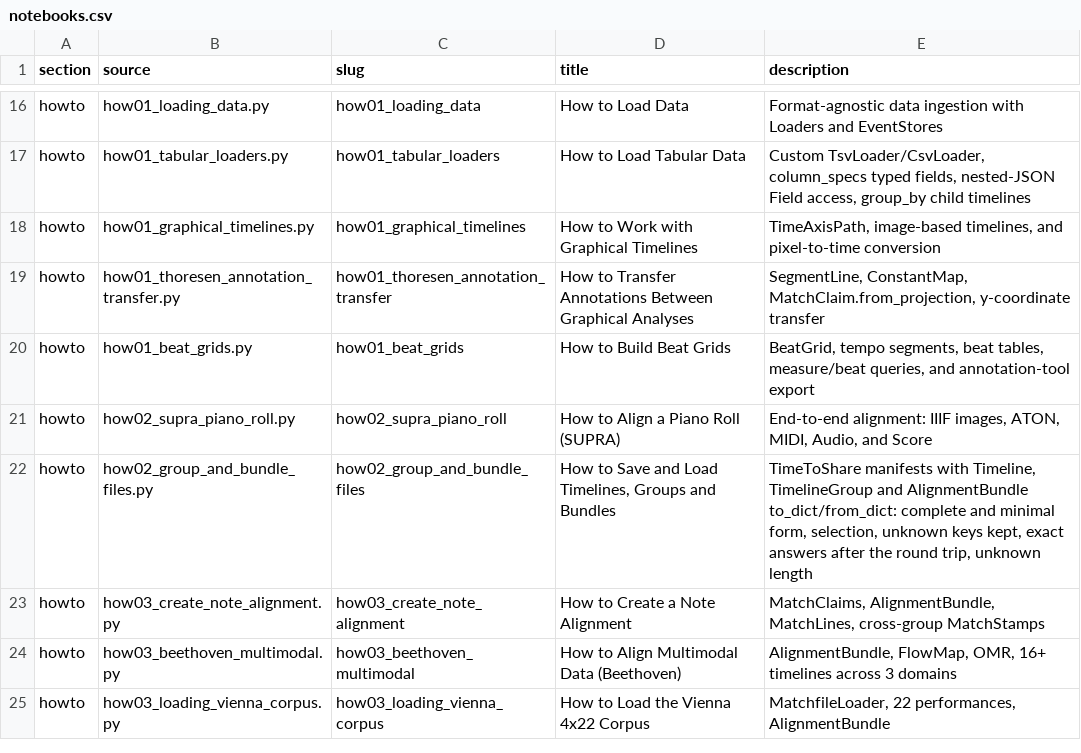
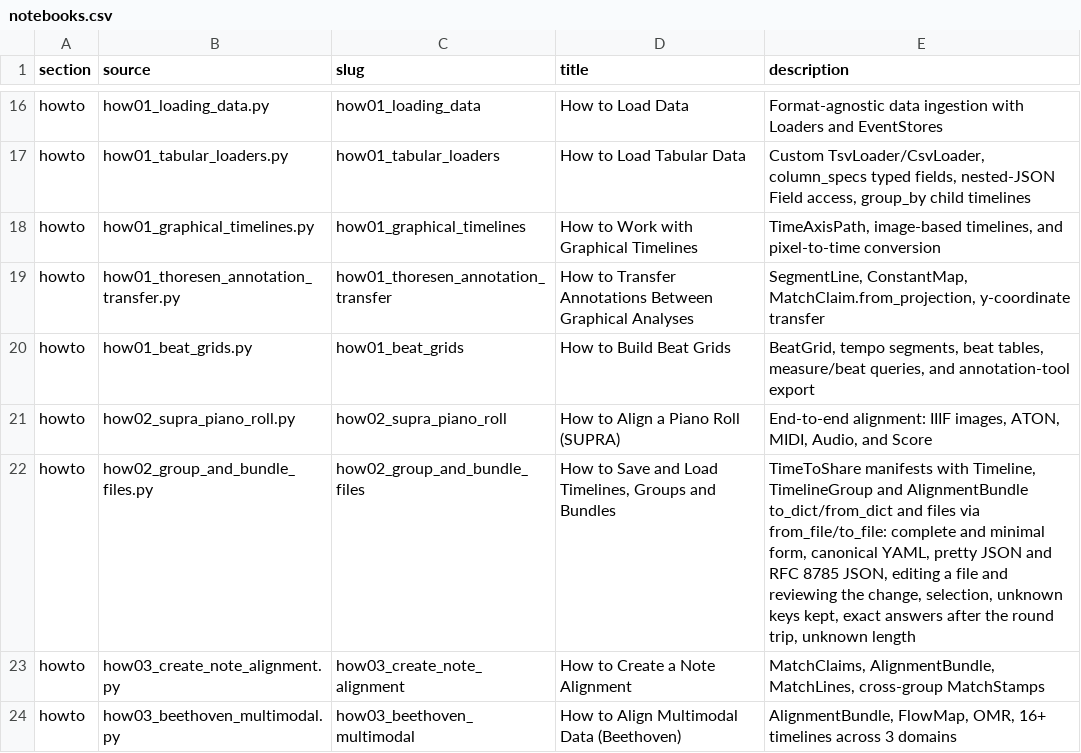
Before and after one commit to TimeToAlign/TimeToAlign, a CSV file: docs/page/notebooks.csv, drawn as a sheet; only a part is shown, gaps mark what is left out; the shorter side is filled out with more unchanged rows.

Commit message:
docs: describe manifest files in three serializations and list inherited file methods
The glossary names the file format's canonical YAML and optional JSON forms, the reference pages of TimelineGroup and AlignmentBundle show from_file and to_file, and how02 states when a file keeps its bytes.

```diff
--- a/docs/page/notebooks.csv
+++ b/docs/page/notebooks.csv
@@ -21,3 +21,3 @@ howto,how01_beat_grids.py,how01_beat_grids,How to Build Beat Grids,"BeatGrid, te
 howto,how02_supra_piano_roll.py,how02_supra_piano_roll,How to Align a Piano Roll (SUPRA),"End-to-end alignment: IIIF images, ATON, MIDI, Audio, and Score"
-howto,how02_group_and_bundle_files.py,how02_group_and_bundle_files,"How to Save and Load Timelines, Groups and Bundles","TimeToShare manifests with Timeline, TimelineGroup and AlignmentBundle to_dict/from_dict: complete and minimal form, selection, unknown keys kept, exact answers after the round trip, unknown length"
+howto,how02_group_and_bundle_files.py,how02_group_and_bundle_files,"How to Save and Load Timelines, Groups and Bundles","TimeToShare manifests with Timeline, TimelineGroup and AlignmentBundle to_dict/from_dict and files via from_file/to_file: complete and minimal form, canonical YAML, pretty JSON and RFC 8785 JSON, editing a file and reviewing the change, selection, unknown keys kept, exact answers after the round trip, unknown length"
 howto,how03_create_note_alignment.py,how03_create_note_alignment,How to Create a Note Alignment,"MatchClaims, AlignmentBundle, MatchLines, cross-group MatchStamps"
```
Also changed, not shown: 5 other files.
